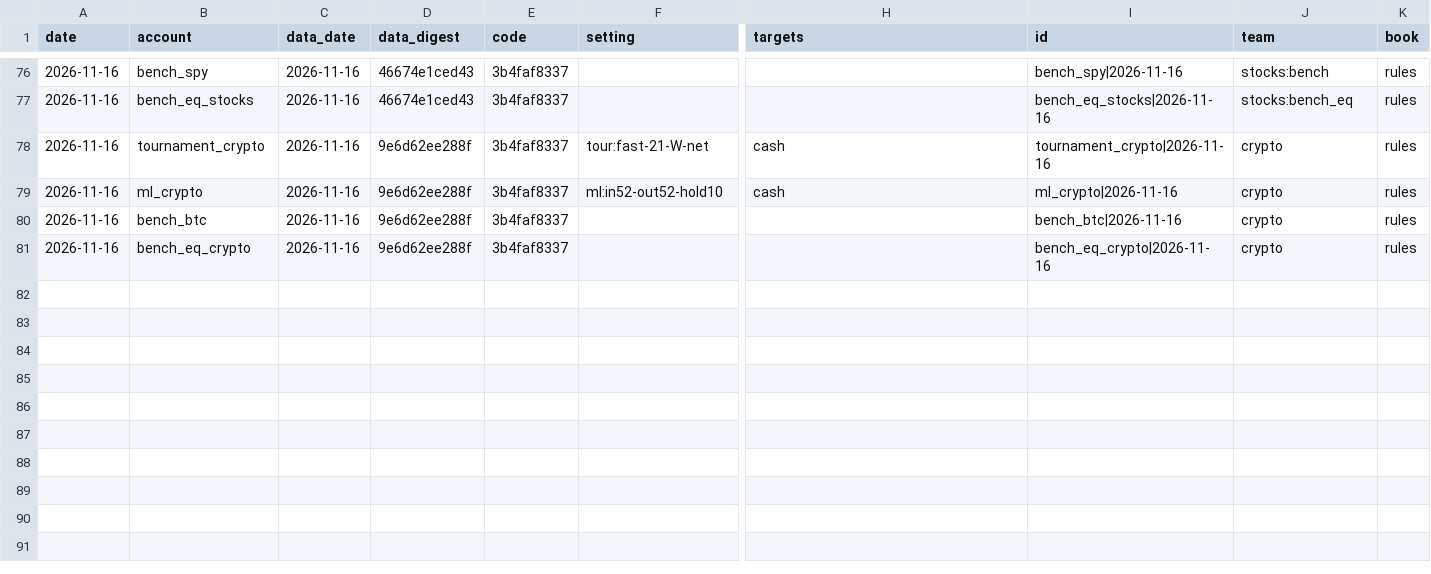
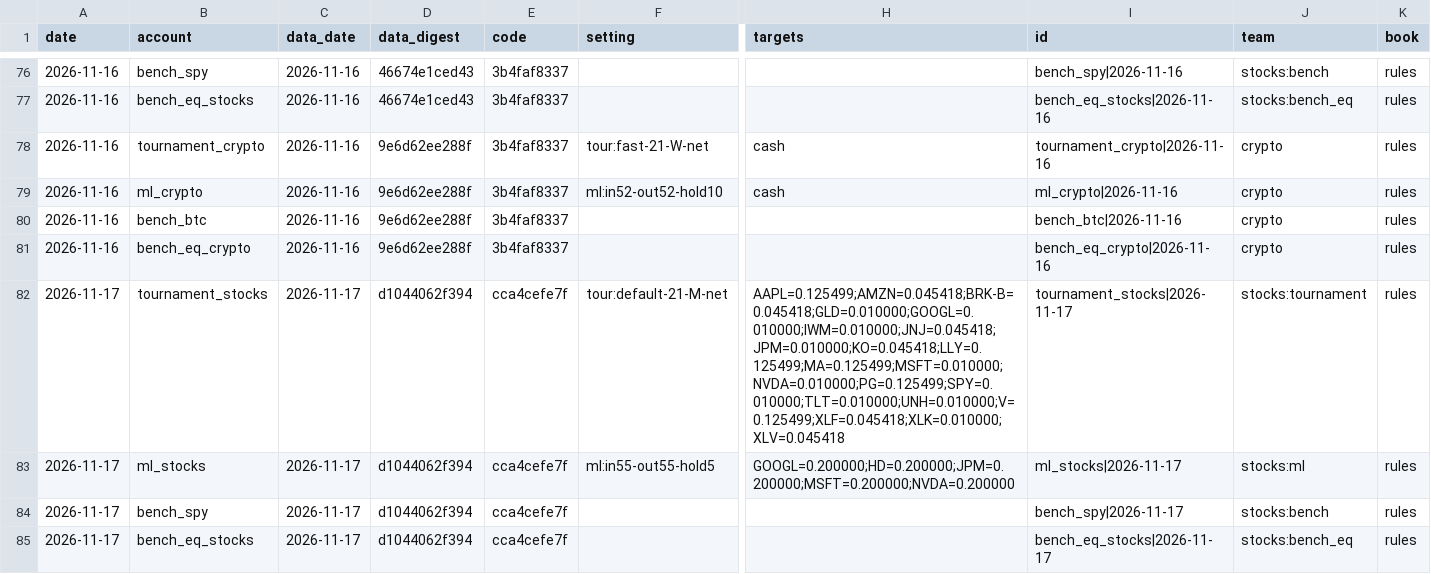
Before and after one commit to poollaaneesh-rgb/paper-trader, a CSV file: results/live/decisions.csv, drawn as a sheet; only a part is shown, gaps mark what is left out; rows hold the shown columns only; the diff names each change by its address in the sheet, - before the commit and + after, or states it on an @@ line.

```diff
--- a/results/live/decisions.csv
+++ b/results/live/decisions.csv
+row 82: 2026-11-17 | tournament_stocks | 2026-11-17 | d1044062f394 | cca4cefe7f | tour:default-21-M-net | AAPL=0.125499;AMZN=0.045418;BRK-B=0.045418;GLD=0.010000;GOOGL=0.010000;IWM=0.010000;JNJ=0.045418;JPM=0.010000;KO=0.045418;LLY=0.125499;MA=0.125499;MSFT=0.010000;NVDA=0.010000;PG=0.125499;SPY=0.010000;TLT=0.010000;UNH=0.010000;V=0.125499;XLF=0.045418;XLK=0.010000;XLV=0.045418 | tournament_stocks|2026-11-17 | stocks:tournament | rules
+row 83: 2026-11-17 | ml_stocks | 2026-11-17 | d1044062f394 | cca4cefe7f | ml:in55-out55-hold5 | GOOGL=0.200000;HD=0.200000;JPM=0.200000;MSFT=0.200000;NVDA=0.200000 | ml_stocks|2026-11-17 | stocks:ml | rules
+row 84: 2026-11-17 | bench_spy | 2026-11-17 | d1044062f394 | cca4cefe7f |  |  | bench_spy|2026-11-17 | stocks:bench | rules
+row 85: 2026-11-17 | bench_eq_stocks | 2026-11-17 | d1044062f394 | cca4cefe7f |  |  | bench_eq_stocks|2026-11-17 | stocks:bench_eq | rules
```
Also changed, not shown: results/live/equity.csv, results/live/trades.csv, 3 other files.
